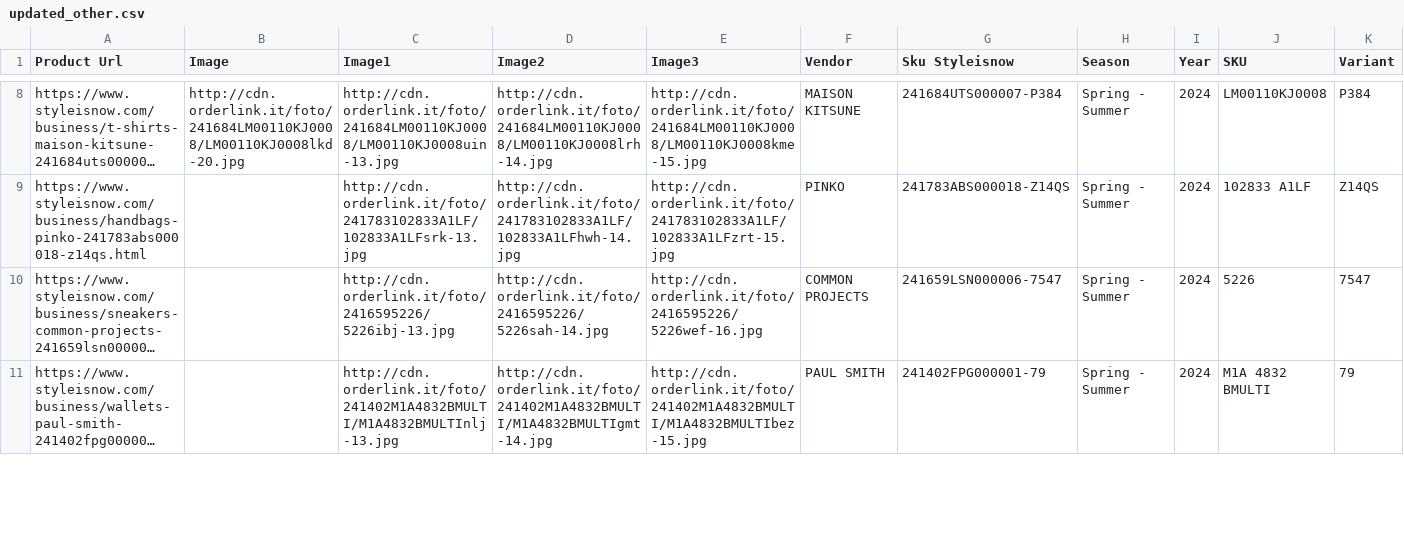
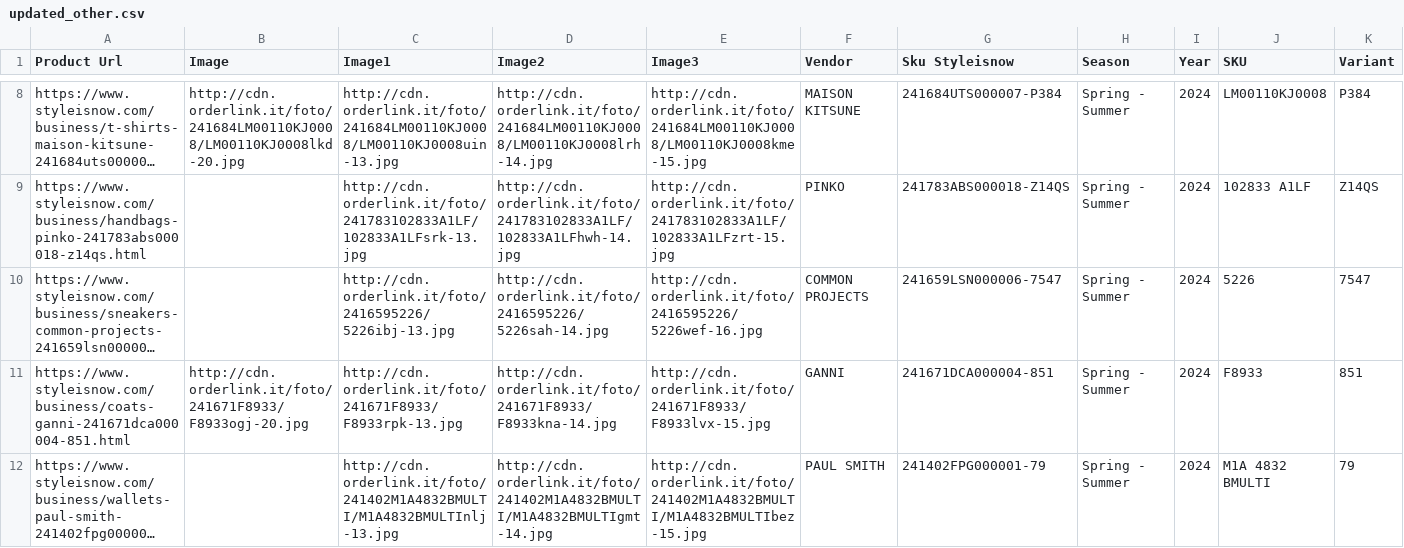
Before and after one commit to dissagaliyeva/shopify_ikonic_update, a CSV file: updated_other.csv, drawn as a sheet; only a part is shown, gaps mark what is left out; long unchanged cells end in …; rows hold the shown columns only; the diff covers the shown part only; the diff names each change by its address in the sheet, - before the commit and + after, or states it on an @@ line.

```diff
--- a/updated_other.csv
+++ b/updated_other.csv
+row 11: https://www.styleisnow.com/business/coats-ganni-241671dca000004-851.html | http://cdn.orderlink.it/foto/241671F8933/F8933ogj-20.jpg | http://cdn.orderlink.it/foto/241671F8933/F8933rpk-13.jpg | http://cdn.orderlink.it/foto/241671F8933/F8933kna-14.jpg | http://cdn.orderlink.it/foto/241671F8933/F8933lvx-15.jpg | GANNI | 241671DCA000004-851 | Spring - Summer | 2024 | F8933 | 851
```
Also changed, not shown: 3 edited cells elsewhere in this file, bags_to_add.csv.
